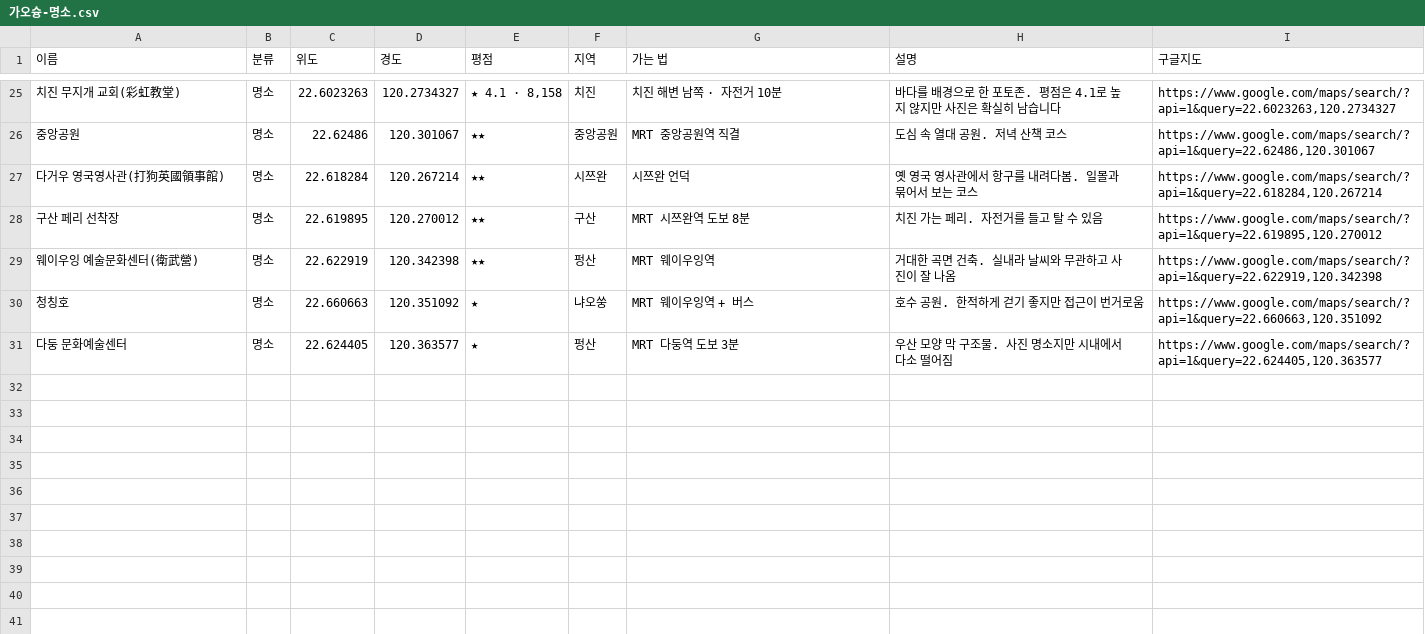
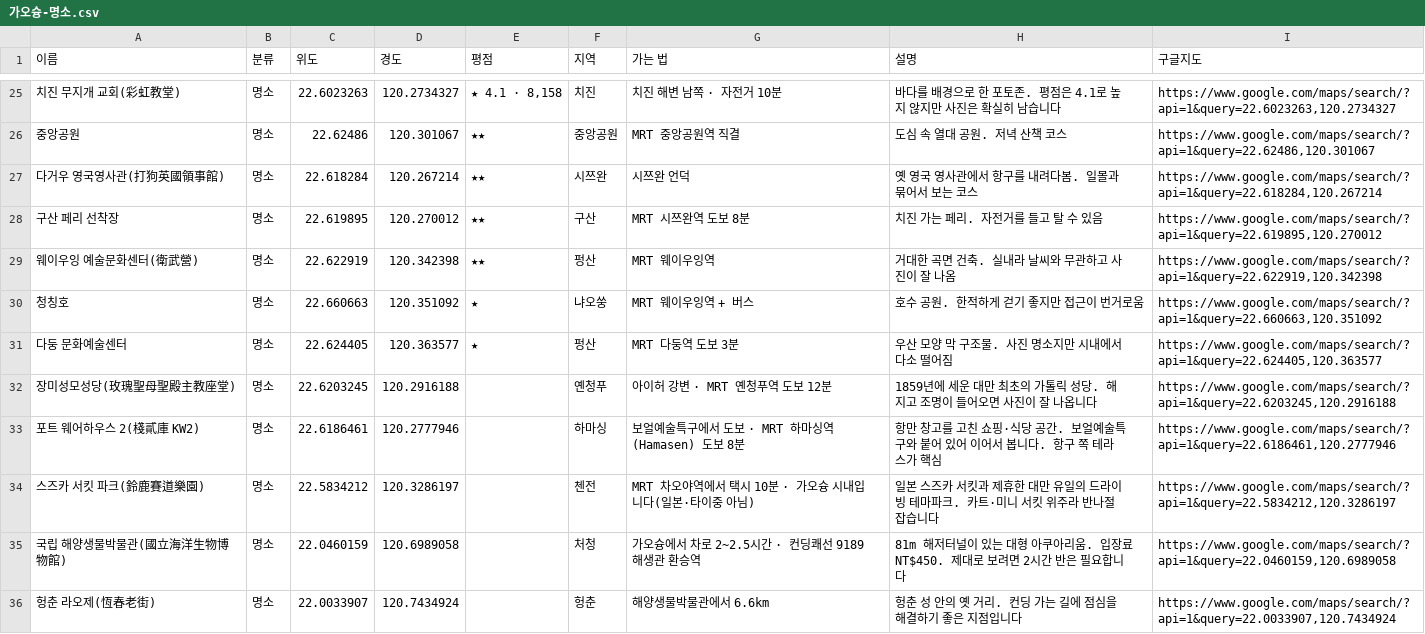
Before and after one commit to pado8/pado8.github.io, a CSV file: public/travel/kaohsiung/mymaps/가오슝-명소.csv, drawn as a sheet; only a part is shown, gaps mark what is left out; the diff covers the shown part only; the diff names each change by its address in the sheet, - before the commit and + after, or states it on an @@ line.

```diff
--- a/public/travel/kaohsiung/mymaps/가오슝-명소.csv
+++ b/public/travel/kaohsiung/mymaps/가오슝-명소.csv
+row 32: 장미성모성당(玫瑰聖母聖殿主教座堂) | 명소 | 22.6203245 | 120.2916188 |  | 옌청푸 | 아이허 강변 · MRT 옌청푸역 도보 12분 | 1859년에 세운 대만 최초의 가톨릭 성당. 해 지고 조명이 들어오면 사진이 잘 나옵니다 | https://www.google.com/maps/search/?api=1&query=22.6203245,120.2916188
+row 33: 포트 웨어하우스 2(棧貳庫 KW2) | 명소 | 22.6186461 | 120.2777946 |  | 하마싱 | 보얼예술특구에서 도보 · MRT 하마싱역(Hamasen) 도보 8분 | 항만 창고를 고친 쇼핑·식당 공간. 보얼예술특구와 붙어 있어 이어서 봅니다. 항구 쪽 테라스가 핵심 | https://www.google.com/maps/search/?api=1&query=22.6186461,120.2777946
+row 34: 스즈카 서킷 파크(鈴鹿賽道樂園) | 명소 | 22.5834212 | 120.3286197 |  | 첸전 | MRT 차오야역에서 택시 10분 · 가오슝 시내입니다(일본·타이중 아님) | 일본 스즈카 서킷과 제휴한 대만 유일의 드라이빙 테마파크. 카트·미니 서킷 위주라 반나절 잡습니다 | https://www.google.com/maps/search/?api=1&query=22.5834212,120.3286197
+row 35: 국립 해양생물박물관(國立海洋生物博物館) | 명소 | 22.0460159 | 120.6989058 |  | 처청 | 가오슝에서 차로 2~2.5시간 · 컨딩쾌선 9189 해생관 환승역 | 81m 해저터널이 있는 대형 아쿠아리움. 입장료 NT$450. 제대로 보려면 2시간 반은 필요합니다 | https://www.google.com/maps/search/?api=1&query=22.0460159,120.6989058
+row 36: 헝춘 라오제(恆春老街) | 명소 | 22.0033907 | 120.7434924 |  | 헝춘 | 해양생물박물관에서 6.6km | 헝춘 성 안의 옛 거리. 컨딩 가는 길에 점심을 해결하기 좋은 지점입니다 | https://www.google.com/maps/search/?api=1&query=22.0033907,120.7434924
```
Also changed, not shown: 5 added rows and 2 edited cells elsewhere in this file, public/travel/kaohsiung/mymaps/가오슝-공항-이동.csv, public/travel/kaohsiung/mymaps/가오슝-맛집.csv, 8 other files.
